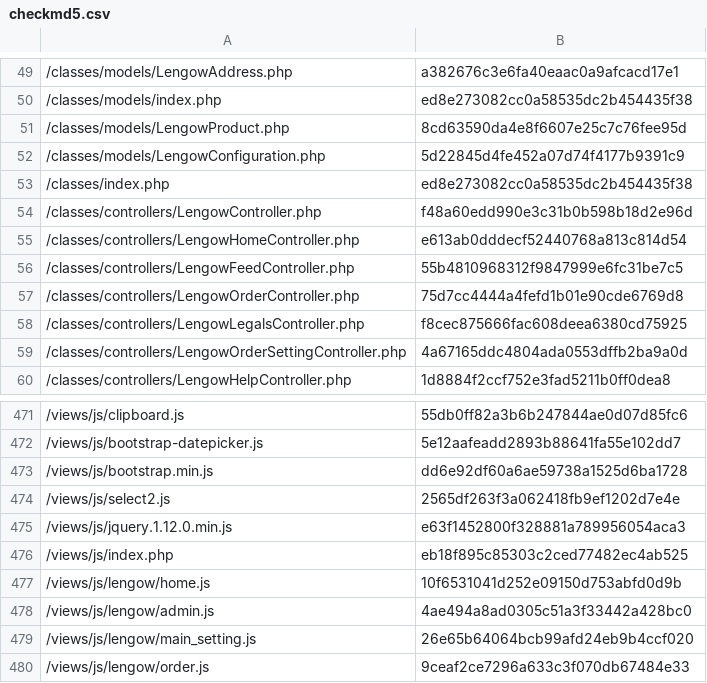
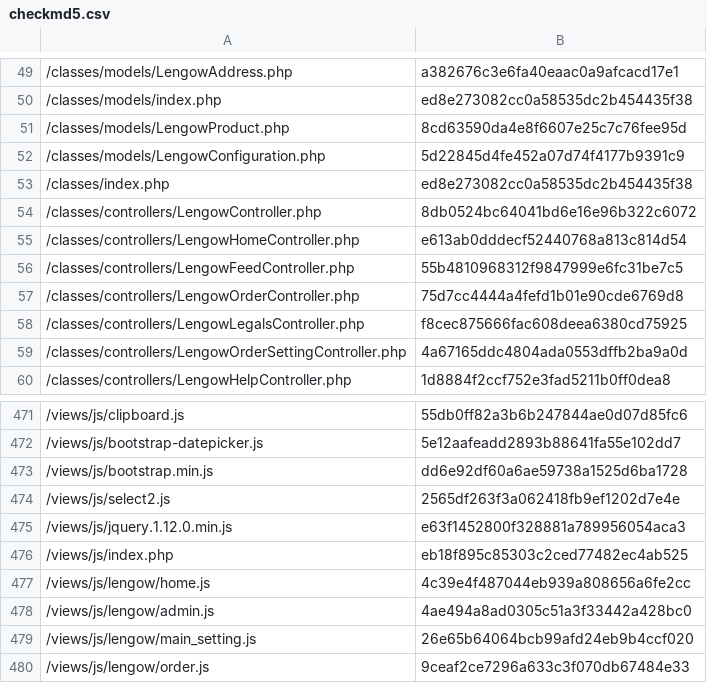
Before and after one commit to lengow/plugin-prestashop, a CSV file: toolbox/checkmd5.csv, drawn as a sheet; only a part is shown, gaps mark what is left out.

```diff
--- a/toolbox/checkmd5.csv
+++ b/toolbox/checkmd5.csv
@@ -53,3 +53,3 @@
 /classes/index.php|ed8e273082cc0a58535dc2b454435f38
-/classes/controllers/LengowController.php|f48a60edd990e3c31b0b598b18d2e96d
+/classes/controllers/LengowController.php|8db0524bc64041bd6e16e96b322c6072
 /classes/controllers/LengowHomeController.php|e613ab0dddecf52440768a813c814d54
@@ -476,3 +476,3 @@
 /views/js/index.php|eb18f895c85303c2ced77482ec4ab525
-/views/js/lengow/home.js|10f6531041d252e09150d753abfd0d9b
+/views/js/lengow/home.js|4c39e4f487044eb939a808656a6fe2cc
 /views/js/lengow/admin.js|4ae494a8ad0305c51a3f33442a428bc0
```
Also changed, not shown: 3 other files.
